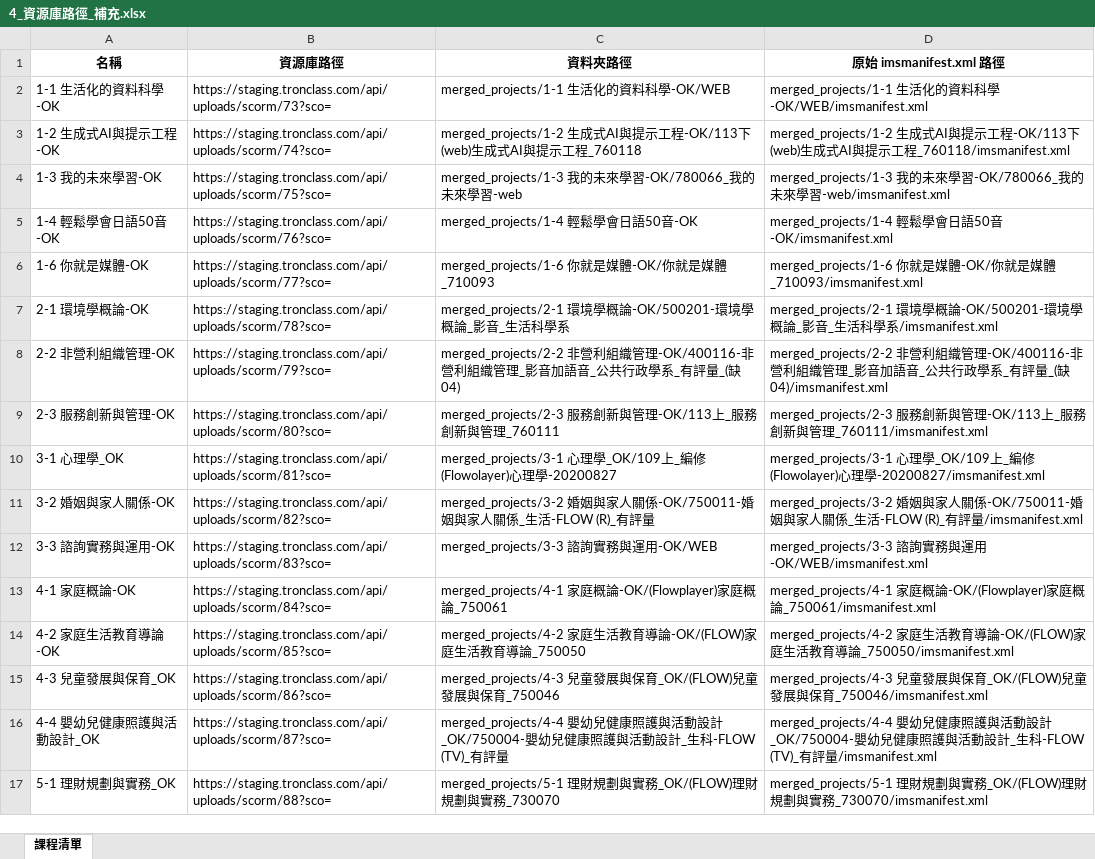
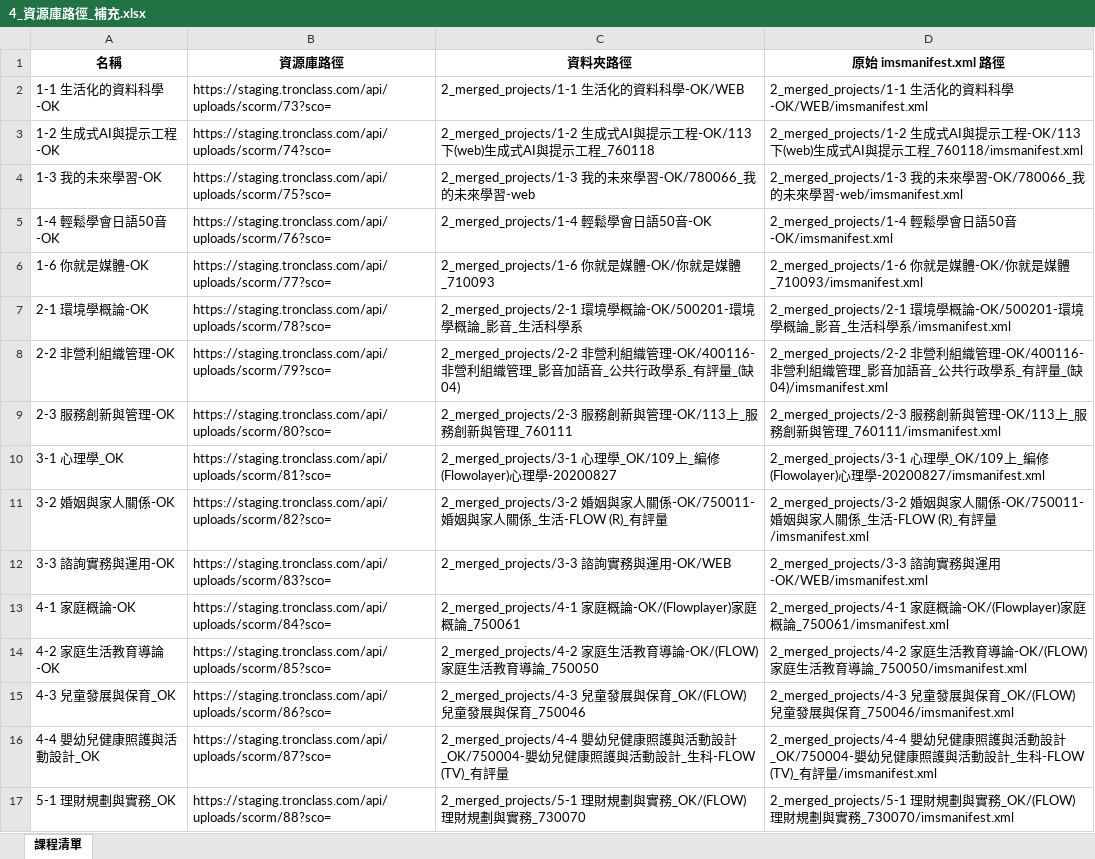
Before and after one commit to eleni1029/250705_Auto_Tronc, an Excel workbook: 4_資源庫路徑_補充.xlsx, sheet 課程清單, drawn as a sheet; only a part is shown; values as stored, in another font and other column widths than the file's, no borders; the diff covers the shown part only; the diff names each change by its address in the sheet, - before the commit and + after, or states it on an @@ line.

```diff
--- a/4_資源庫路徑_補充.xlsx (sheet 課程清單)
+++ b/4_資源庫路徑_補充.xlsx (sheet 課程清單)
-C2 (資料夾路徑): merged_projects/1-1 生活化的資料科學-OK/WEB
+C2 (資料夾路徑): 2_merged_projects/1-1 生活化的資料科學-OK/WEB
-D2 (原始 imsmanifest.xml 路徑): merged_projects/1-1 生活…
+D2 (原始 imsmanifest.xml 路徑): 2_merged_projects/1-1 生活…
-C3 (資料夾路徑): merged_projects/1-2 生成…
+C3 (資料夾路徑): 2_merged_projects/1-2 生成…
-D3 (原始 imsmanifest.xml 路徑): merged_projects/1-2 生成…
+D3 (原始 imsmanifest.xml 路徑): 2_merged_projects/1-2 生成…
-C4 (資料夾路徑): merged_projects/1-3 我的…
+C4 (資料夾路徑): 2_merged_projects/1-3 我的…
-D4 (原始 imsmanifest.xml 路徑): merged_projects/1-3 我的…
+D4 (原始 imsmanifest.xml 路徑): 2_merged_projects/1-3 我的…
-C5 (資料夾路徑): merged_projects/1-4 輕鬆學會日語50音-OK
+C5 (資料夾路徑): 2_merged_projects/1-4 輕鬆學會日語50音-OK
-D5 (原始 imsmanifest.xml 路徑): merged_projects/1-4 輕鬆…
+D5 (原始 imsmanifest.xml 路徑): 2_merged_projects/1-4 輕鬆…
-C6 (資料夾路徑): merged_projects/1-6 你就是媒體-OK/你就是媒體_710093
+C6 (資料夾路徑): 2_merged_projects/1-6 你就是媒體-OK/你就是媒體_710093
-D6 (原始 imsmanifest.xml 路徑): merged_projects/1-6 你就…
+D6 (原始 imsmanifest.xml 路徑): 2_merged_projects/1-6 你就…
-C7 (資料夾路徑): merged_projects/2-1 環境學概…
+C7 (資料夾路徑): 2_merged_projects/2-1 環境學概…
-D7 (原始 imsmanifest.xml 路徑): merged_projects/2-1 環境…
+D7 (原始 imsmanifest.xml 路徑): 2_merged_projects/2-1 環境…
-C8 (資料夾路徑): merged_projects/2-2 非營利組…
+C8 (資料夾路徑): 2_merged_projects/2-2 非營利組…
-D8 (原始 imsmanifest.xml 路徑): merged_projects/2-2 非營利組…
+D8 (原始 imsmanifest.xml 路徑): 2_merged_projects/2-2 非營利組…
-C9 (資料夾路徑): merged_projects/2-3 服務…
+C9 (資料夾路徑): 2_merged_projects/2-3 服務…
-D9 (原始 imsmanifest.xml 路徑): merged_projects/2-3 服務…
+D9 (原始 imsmanifest.xml 路徑): 2_merged_projects/2-3 服務…
-C10 (資料夾路徑): merged_projects/3-1 心理…
+C10 (資料夾路徑): 2_merged_projects/3-1 心理…
-D10 (原始 imsmanifest.xml 路徑): merged_projects/3-1 心理…
+D10 (原始 imsmanifest.xml 路徑): 2_merged_projects/3-1 心理…
-C11 (資料夾路徑): merged_projects/3-2 婚姻…
+C11 (資料夾路徑): 2_merged_projects/3-2 婚姻…
-D11 (原始 imsmanifest.xml 路徑): merged_projects/3-2 婚姻…
+D11 (原始 imsmanifest.xml 路徑): 2_merged_projects/3-2 婚姻…
-C12 (資料夾路徑): merged_projects/3-3 諮詢實務與運用-OK/WEB
+C12 (資料夾路徑): 2_merged_projects/3-3 諮詢實務與運用-OK/WEB
-D12 (原始 imsmanifest.xml 路徑): merged_projects/3-3 諮詢…
+D12 (原始 imsmanifest.xml 路徑): 2_merged_projects/3-3 諮詢…
-C13 (資料夾路徑): merged_projects/4-1 家庭…
+C13 (資料夾路徑): 2_merged_projects/4-1 家庭…
-D13 (原始 imsmanifest.xml 路徑): merged_projects/4-1 家庭…
+D13 (原始 imsmanifest.xml 路徑): 2_merged_projects/4-1 家庭…
-C14 (資料夾路徑): merged_projects/4-2 家庭…
+C14 (資料夾路徑): 2_merged_projects/4-2 家庭…
-D14 (原始 imsmanifest.xml 路徑): merged_projects/4-2 家庭…
+D14 (原始 imsmanifest.xml 路徑): 2_merged_projects/4-2 家庭…
-C15 (資料夾路徑): merged_projects/4-3 兒童…
+C15 (資料夾路徑): 2_merged_projects/4-3 兒童…
-D15 (原始 imsmanifest.xml 路徑): merged_projects/4-3 兒童…
+D15 (原始 imsmanifest.xml 路徑): 2_merged_projects/4-3 兒童…
-C16 (資料夾路徑): merged_projects/4-4 嬰幼兒健…
+C16 (資料夾路徑): 2_merged_projects/4-4 嬰幼兒健…
-D16 (原始 imsmanifest.xml 路徑): merged_projects/4-4 嬰幼…
+D16 (原始 imsmanifest.xml 路徑): 2_merged_projects/4-4 嬰幼…
-C17 (資料夾路徑): merged_projects/5-1 理財…
+C17 (資料夾路徑): 2_merged_projects/5-1 理財…
-D17 (原始 imsmanifest.xml 路徑): merged_projects/5-1 理財…
+D17 (原始 imsmanifest.xml 路徑): 2_merged_projects/5-1 理財…
```
Also changed, not shown: 14 edited cells elsewhere in this sheet, 21 other files.
